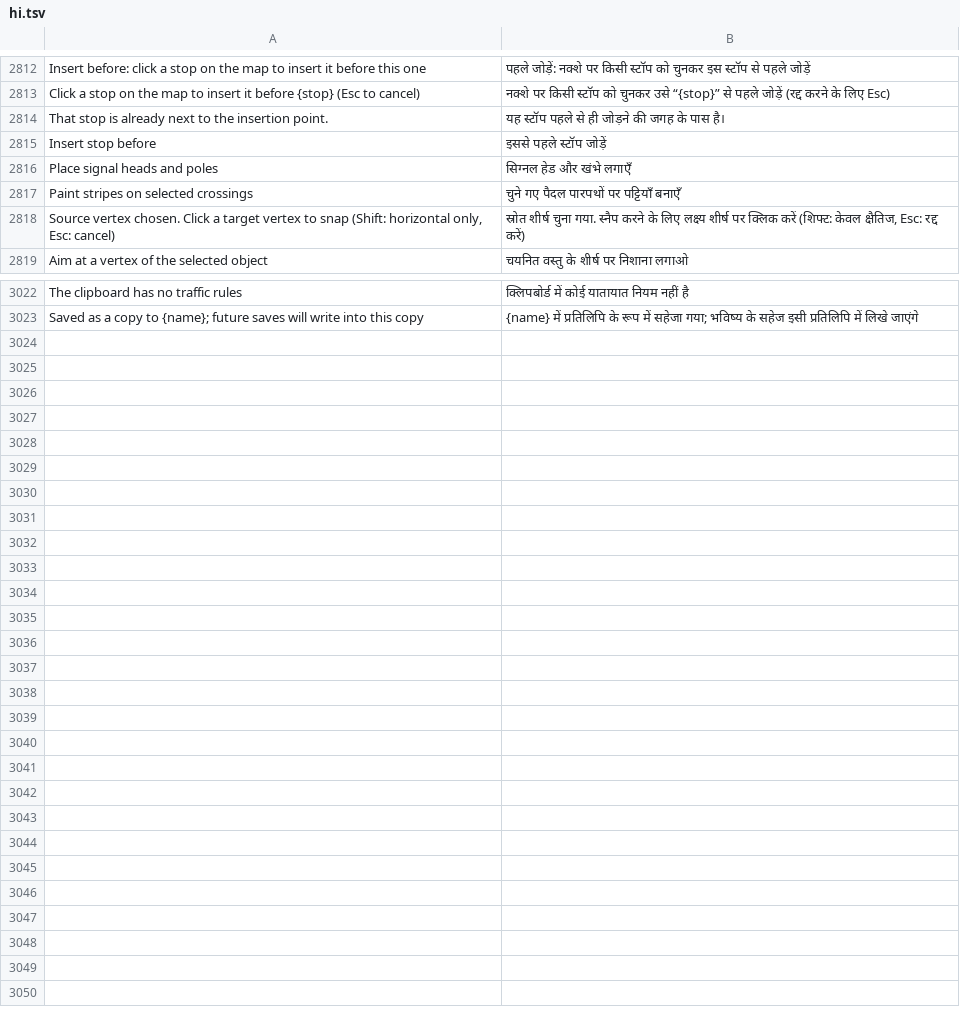
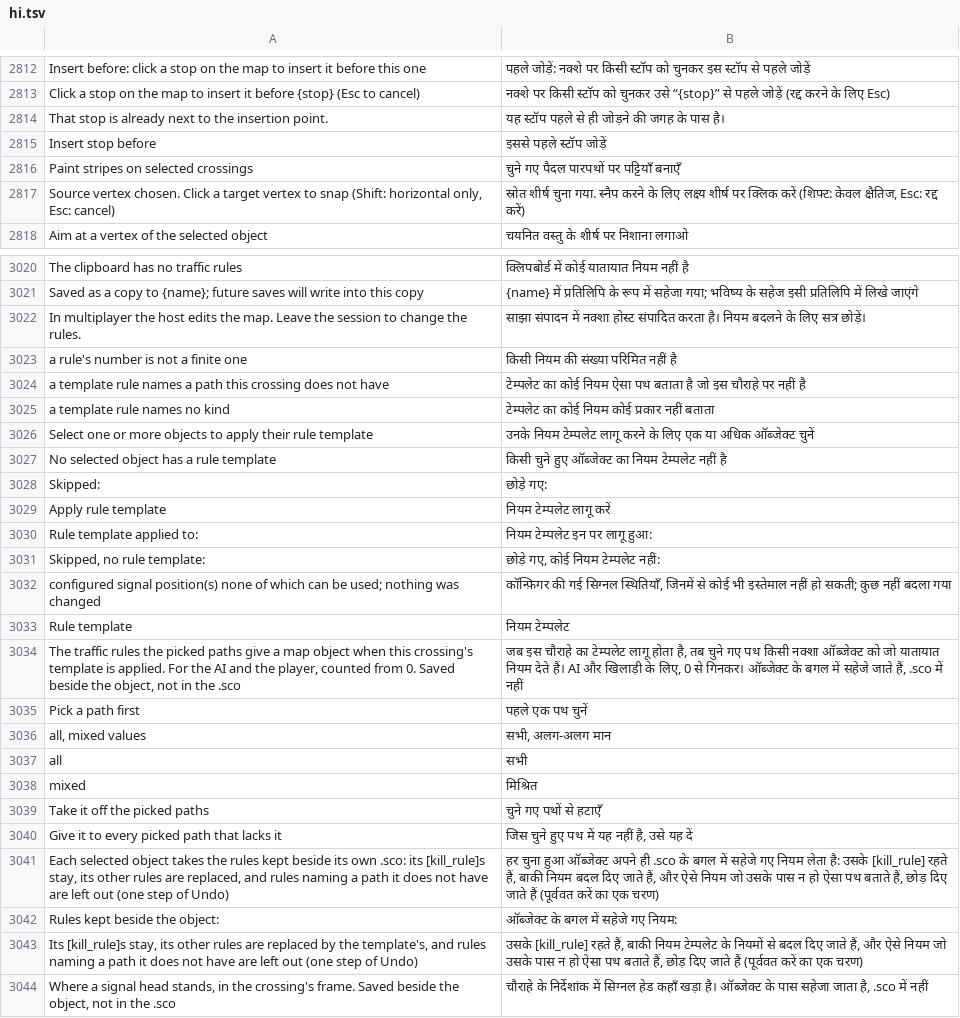
Before and after one commit to yumin278/openMapper, a TSV file: locales/hi.tsv, drawn as a sheet; only a part is shown, gaps mark what is left out; removed rows and columns are numbered as before the commit, all else as after; the diff covers the shown part only; the diff names each change by its address in the sheet, - before the commit and + after, or states it on an @@ line.

Commit message:
Keep crossing signals and rule templates beside the object
A crossing object's signal positions, its rule template and the note that it is a copy
now live in <stem>.crossing.json beside its .sco, written with it in one transaction.
The map-level crossing_signals.json is gone.

The crossing editor gains a rule template for the picked paths (none/mixed/all, with
bus bringing no_cars), the object panel gains "Apply rule template", and a save as a
copy records where it came from. Bus bays and complex junctions put their bus-only
rules in the template instead of into the object's rules or a comment line, and an
automatic junction writes the signal positions its arms need (no head is placed).

```diff
--- a/locales/hi.tsv
+++ b/locales/hi.tsv
-row 2816: Place signal heads and poles | सिग्नल हेड और खंभे लगाएँ
+row 3022: In multiplayer the host edits the map. Leave the session to change the rules. | साझा संपादन में नक्शा होस्ट संपादित करता है। नियम बदलने के लिए सत्र छोड़ें।
+row 3023: a rule's number is not a finite one | किसी नियम की संख्या परिमित नहीं है
+row 3024: a template rule names a path this crossing does not have | टेम्पलेट का कोई नियम ऐसा पथ बताता है जो इस चौराहे पर नहीं है
+row 3025: a template rule names no kind | टेम्पलेट का कोई नियम कोई प्रकार नहीं बताता
+row 3026: Select one or more objects to apply their rule template | उनके नियम टेम्पलेट लागू करने के लिए एक या अधिक ऑब्जेक्ट चुनें
+row 3027: No selected object has a rule template | किसी चुने हुए ऑब्जेक्ट का नियम टेम्पलेट नहीं है
+row 3028: Skipped: | छोड़े गए:
+row 3029: Apply rule template | नियम टेम्पलेट लागू करें
+row 3030: Rule template applied to: | नियम टेम्पलेट इन पर लागू हुआ:
+row 3031: Skipped, no rule template: | छोड़े गए, कोई नियम टेम्पलेट नहीं:
+row 3032: configured signal position(s) none of which can be used; nothing was changed | कॉन्फ़िगर की गई सिग्नल स्थितियाँ, जिनमें से कोई भी इस्तेमाल नहीं हो सकती; कुछ नहीं बदला गया
+row 3033: Rule template | नियम टेम्पलेट
+row 3034: The traffic rules the picked paths give a map object when this crossing's template is applied. For the AI and the player, counted from 0. Saved beside the object, not in the .sco | जब इस चौराहे का टेम्पलेट लागू होता है, तब चुने गए पथ किसी नक्शा ऑब्जेक्ट को जो यातायात नियम देते हैं। AI और खिलाड़ी के लिए, 0 से गिनकर। ऑब्जेक्ट के बगल में सहेजे जाते हैं, .sco में नहीं
+row 3035: Pick a path first | पहले एक पथ चुनें
+row 3036: all, mixed values | सभी, अलग-अलग मान
+row 3037: all | सभी
+row 3038: mixed | मिश्रित
+row 3039: Take it off the picked paths | चुने गए पथों से हटाएँ
+row 3040: Give it to every picked path that lacks it | जिस चुने हुए पथ में यह नहीं है, उसे यह दें
+row 3041: Each selected object takes the rules kept beside its own .sco: its [kill_rule]s stay, its other rules are replaced, and rules naming a path it does not have are left out (one step of Undo) | हर चुना हुआ ऑब्जेक्ट अपने ही .sco के बगल में सहेजे गए नियम लेता है: उसके [kill_rule] रहते हैं, बाकी नियम बदल दिए जाते हैं, और ऐसे नियम जो उसके पास न हो ऐसा पथ बताते हैं, छोड़ दिए जाते हैं (पूर्ववत करें का एक चरण)
+row 3042: Rules kept beside the object: | ऑब्जेक्ट के बगल में सहेजे गए नियम:
+row 3043: Its [kill_rule]s stay, its other rules are replaced by the template's, and rules naming a path it does not have are left out (one step of Undo) | उसके [kill_rule] रहते हैं, बाकी नियम टेम्पलेट के नियमों से बदल दिए जाते हैं, और ऐसे नियम जो उसके पास न हो ऐसा पथ बताते हैं, छोड़ दिए जाते हैं (पूर्ववत करें का एक चरण)
+row 3044: Where a signal head stands, in the crossing's frame. Saved beside the object, not in the .sco | चौराहे के निर्देशांक में सिग्नल हेड कहाँ खड़ा है। ऑब्जेक्ट के पास सहेजा जाता है, .sco में नहीं
```
Also changed, not shown: 1 removed row elsewhere in this file, locales/be.tsv, locales/ja.tsv, 52 other files.
